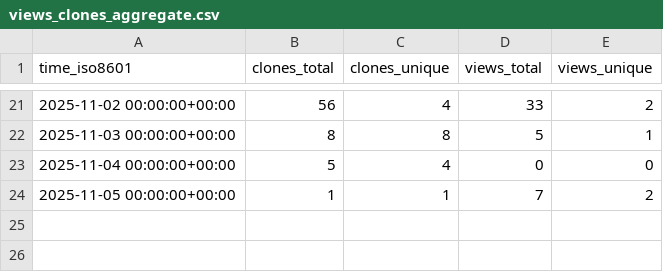
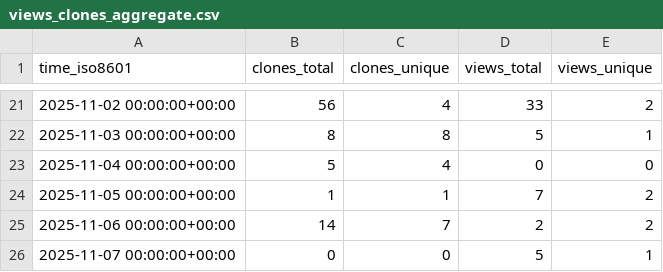
Before and after one commit to abhijit-ubale/Tableau_Workbook_Generator, a CSV file: abhijit-ubale/Tableau_Workbook_Generator/ghrs-data/views_clones_aggregate.csv, drawn as a sheet; only a part is shown, gaps mark what is left out.

```diff
--- a/abhijit-ubale/Tableau_Workbook_Generator/ghrs-data/views_clones_aggregate.csv
+++ b/abhijit-ubale/Tableau_Workbook_Generator/ghrs-data/views_clones_aggregate.csv
@@ -24 +24,3 @@ time_iso8601,clones_total,clones_unique,views_total,views_unique
 2025-11-05 00:00:00+00:00,1,1,7,2
+2025-11-06 00:00:00+00:00,14,7,2,2
+2025-11-07 00:00:00+00:00,0,0,5,1
```
Also changed, not shown: 1 other file.
